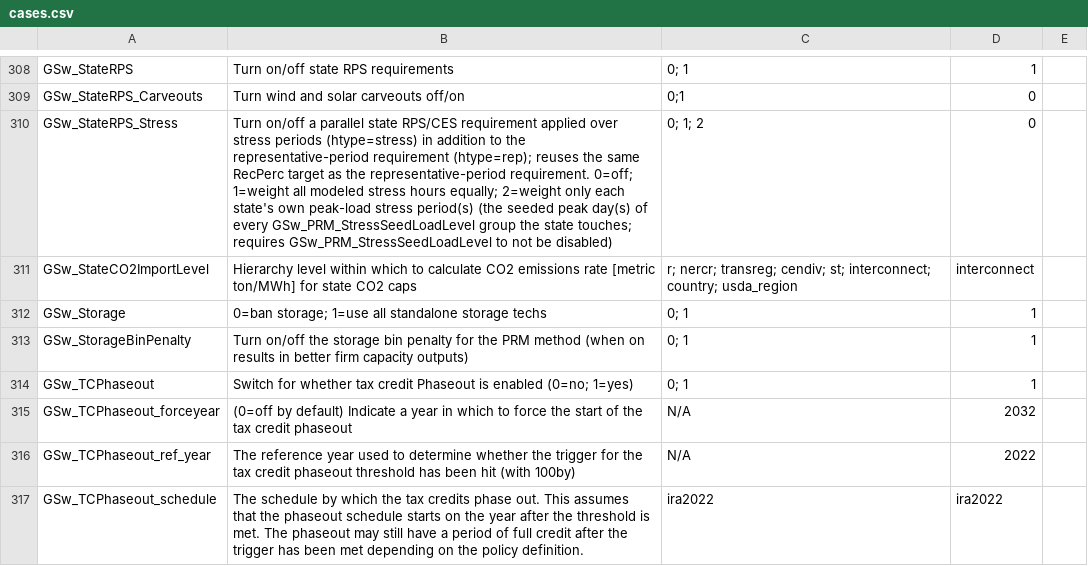
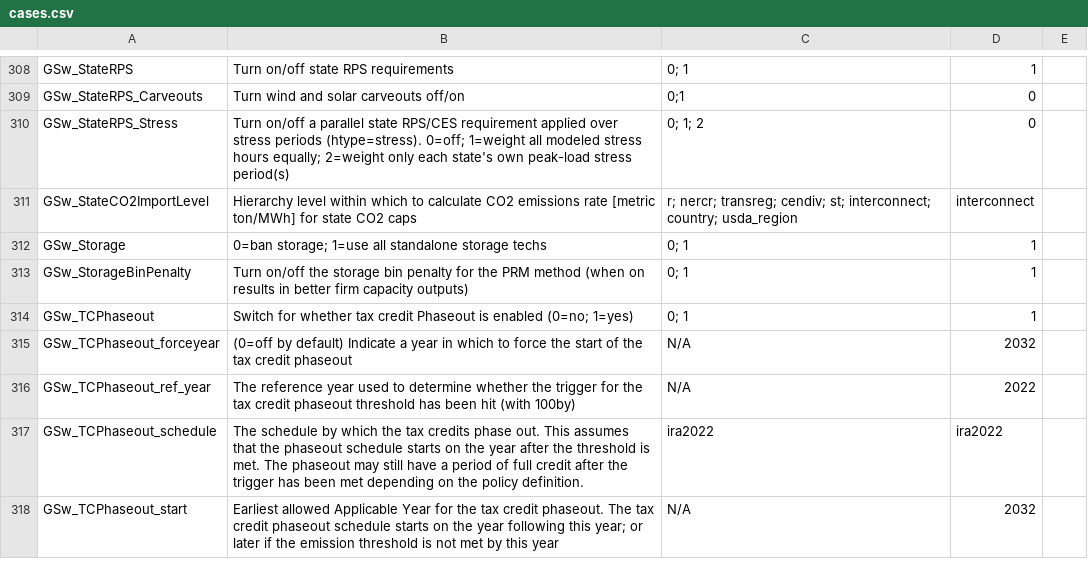
Before and after one commit to ReEDS-Model/ReEDS, a CSV file: cases.csv, drawn as a sheet; only a part is shown, gaps mark what is left out; the shorter side is filled out with more unchanged rows.

Commit message:
Clean up switch (GSw_StateRPS_Stress) comment.

```diff
--- a/cases.csv
+++ b/cases.csv
@@ -309,3 +309,3 @@ GSw_StateRPS,Turn on/off state RPS requirements,0; 1,1,
 GSw_StateRPS_Carveouts,Turn wind and solar carveouts off/on,0;1,0,
-GSw_StateRPS_Stress,Turn on/off a parallel state RPS/CES requirement applied over stress periods (htype=stress) in addition to the representative-period requirement (htype=rep); reuses the same RecPerc target as the representative-period requirement. 0=off; 1=weight all modeled stress hours equally; 2=weight only each state's own peak-load stress period(s) (the seeded peak day(s) of every GSw_PRM_StressSeedLoadLevel group the state touches; requires GSw_PRM_StressSeedLoadLevel to not be disabled),0; 1; 2,0,
+GSw_StateRPS_Stress,Turn on/off a parallel state RPS/CES requirement applied over stress periods (htype=stress). 0=off; 1=weight all modeled stress hours equally; 2=weight only each state's own peak-load stress period(s),0; 1; 2,0,
 GSw_StateCO2ImportLevel,Hierarchy level within which to calculate CO2 emissions rate [metric ton/MWh] for state CO2 caps,r; nercr; transreg; cendiv; st; interconnect; country; usda_region,interconnect,
```
